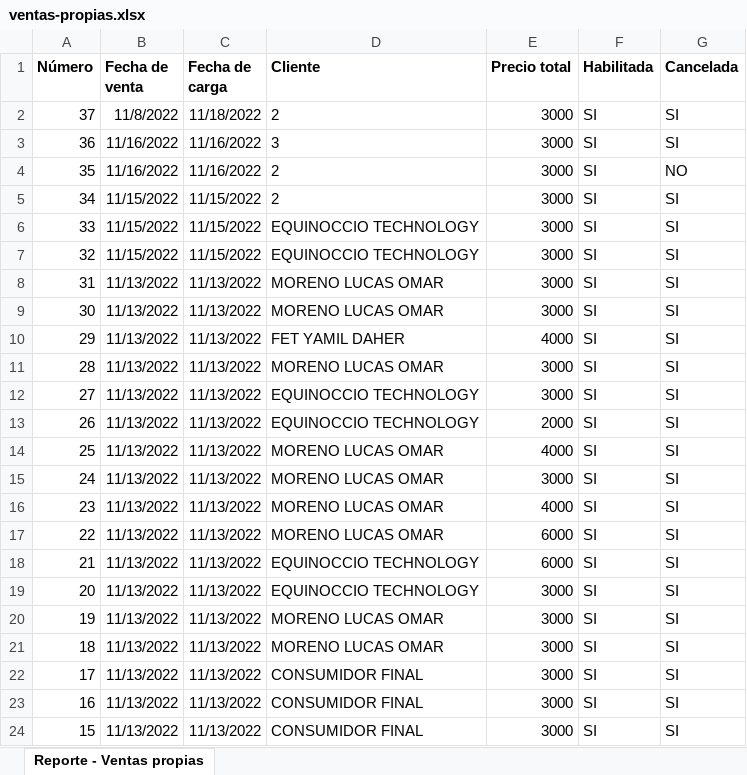
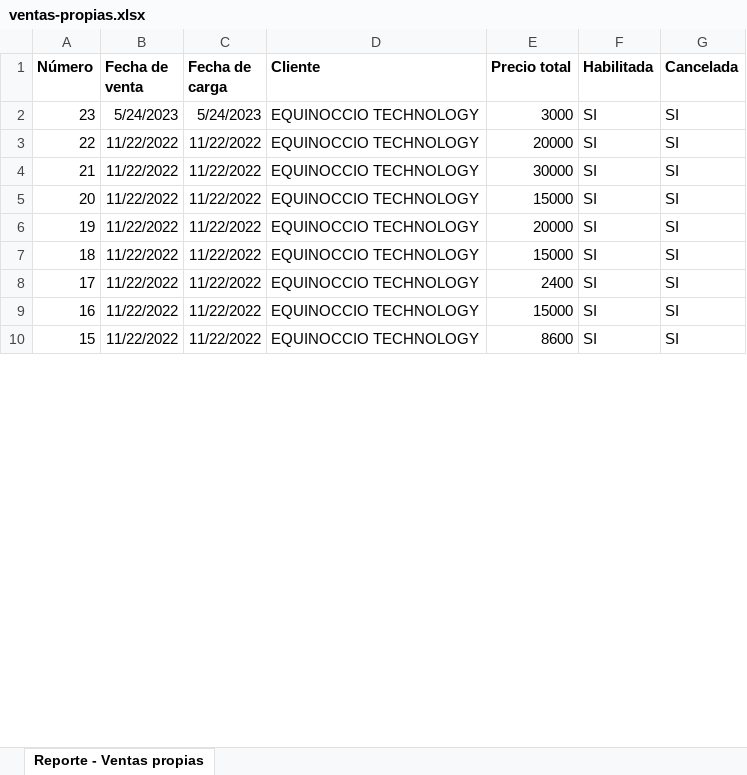
Before and after one commit to inglucasmoreno/sebastian-comercio-server, an Excel workbook: public/excel/ventas-propias.xlsx, sheet Reporte - Ventas propias, drawn as a sheet; only a part is shown; values as stored, in another font and other column widths than the file's, no borders; removed rows and columns are numbered as before the commit, all else as after; the diff covers the shown part only; the diff names each change by its address in the sheet, - before the commit and + after, or states it on an @@ line.

```diff
--- a/public/excel/ventas-propias.xlsx (sheet Reporte - Ventas propias)
+++ b/public/excel/ventas-propias.xlsx (sheet Reporte - Ventas propias)
-row 2: 37 | 11/8/2022 | 11/18/2022 | 2 | 3000 | SI | SI
-row 3: 36 | 11/16/2022 | 11/16/2022 | 3 | 3000 | SI | SI
-row 4: 35 | 11/16/2022 | 11/16/2022 | 2 | 3000 | SI | NO
-row 5: 34 | 11/15/2022 | 11/15/2022 | 2 | 3000 | SI | SI
-row 6: 33 | 11/15/2022 | 11/15/2022 | EQUINOCCIO TECHNOLOGY | 3000 | SI | SI
-row 7: 32 | 11/15/2022 | 11/15/2022 | EQUINOCCIO TECHNOLOGY | 3000 | SI | SI
-row 8: 31 | 11/13/2022 | 11/13/2022 | MORENO LUCAS OMAR | 3000 | SI | SI
-row 9: 30 | 11/13/2022 | 11/13/2022 | MORENO LUCAS OMAR | 3000 | SI | SI
-row 10: 29 | 11/13/2022 | 11/13/2022 | FET YAMIL DAHER | 4000 | SI | SI
-row 11: 28 | 11/13/2022 | 11/13/2022 | MORENO LUCAS OMAR | 3000 | SI | SI
-row 12: 27 | 11/13/2022 | 11/13/2022 | EQUINOCCIO TECHNOLOGY | 3000 | SI | SI
-row 13: 26 | 11/13/2022 | 11/13/2022 | EQUINOCCIO TECHNOLOGY | 2000 | SI | SI
-row 14: 25 | 11/13/2022 | 11/13/2022 | MORENO LUCAS OMAR | 4000 | SI | SI
-row 15: 24 | 11/13/2022 | 11/13/2022 | MORENO LUCAS OMAR | 3000 | SI | SI
-B2 (Fecha de venta): 11/13/2022
+B2 (Fecha de venta): 5/24/2023
-C2 (Fecha de carga): 11/13/2022
+C2 (Fecha de carga): 5/24/2023
-D2:D3 (Cliente): MORENO LUCAS OMAR
+D2:D3 (Cliente): EQUINOCCIO TECHNOLOGY
-E2 (Precio total): 4000
+E2 (Precio total): 3000
-B3:B10 (Fecha de venta): 11/13/2022
+B3:B10 (Fecha de venta): 11/22/2022
-C3:C10 (Fecha de carga): 11/13/2022
+C3:C10 (Fecha de carga): 11/22/2022
-E3 (Precio total): 6000
+E3 (Precio total): 20000
-E4 (Precio total): 6000
+E4 (Precio total): 30000
-E5 (Precio total): 3000
+E5 (Precio total): 15000
-D6:D7 (Cliente): MORENO LUCAS OMAR
+D6:D7 (Cliente): EQUINOCCIO TECHNOLOGY
-E6 (Precio total): 3000
+E6 (Precio total): 20000
-E7 (Precio total): 3000
+E7 (Precio total): 15000
-D8:D10 (Cliente): CONSUMIDOR FINAL
+D8:D10 (Cliente): EQUINOCCIO TECHNOLOGY
-E8 (Precio total): 3000
+E8 (Precio total): 2400
-E9 (Precio total): 3000
+E9 (Precio total): 15000
-E10 (Precio total): 3000
+E10 (Precio total): 8600
```
Also changed, not shown: 57 edited cells elsewhere in this sheet, public/excel/cuentas_corrientes.xlsx, public/excel/ventas-directas.xlsx, 7 other files.
